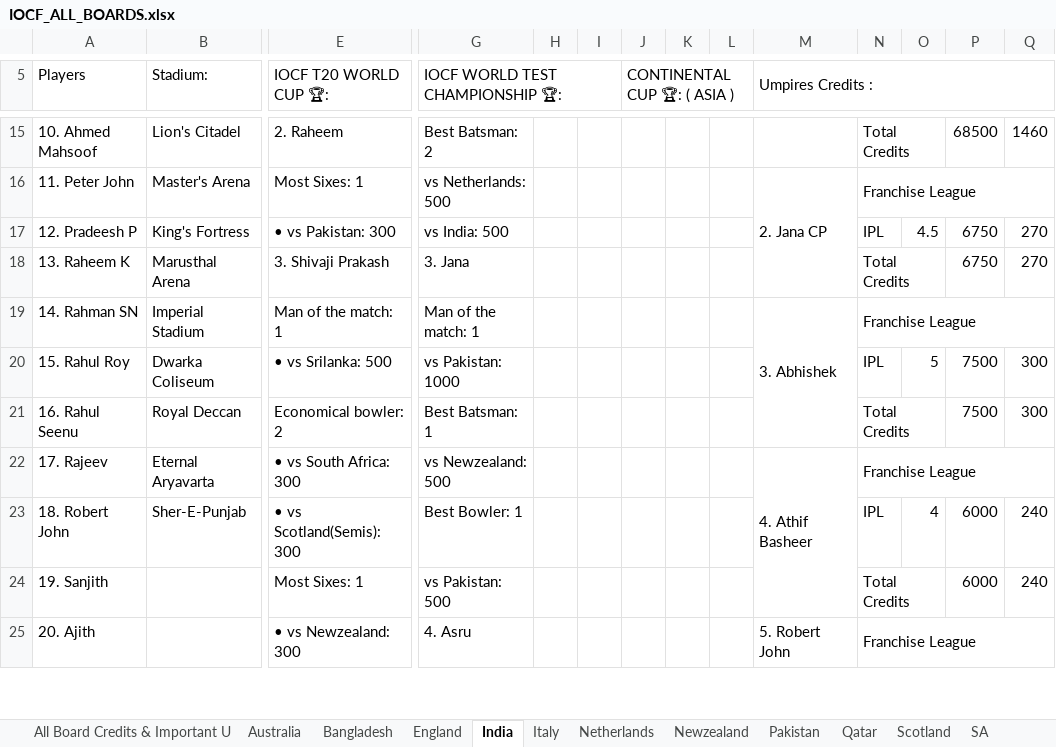
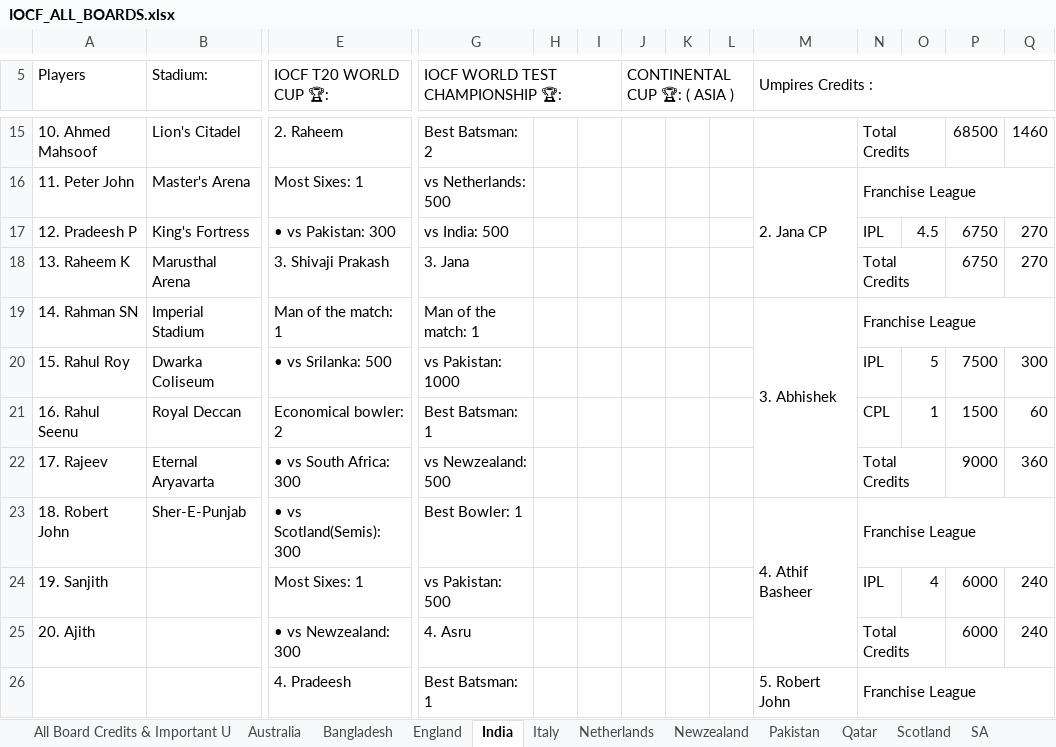
Before and after one commit to Nishanth-Ganiga/iocf-dashboard, an Excel workbook: server/IOCF_ALL_BOARDS.xlsx, sheet India, drawn as a sheet; only a part is shown, gaps mark what is left out; values as stored, in another font and other column widths than the file's, no cell formats; charts and pictures not drawn; removed rows and columns are numbered as before the commit, all else as after; rows hold the shown columns only; the diff covers the shown part only; the diff names each change by its address in the sheet, - before the commit and + after, or states it on an @@ line.

```diff
--- a/server/IOCF_ALL_BOARDS.xlsx (sheet India)
+++ b/server/IOCF_ALL_BOARDS.xlsx (sheet India)
-M19:M21 merged
+M19:M22 merged
-N21: Total Credits
+N21: CPL
-N21:O21 merged
-O21: (empty)
+O21: 1
-P21: 7500
+P21: 1500
-Q21: 300
+Q21: 60
-M22 (Umpires Credits :): 4. Athif Basheer
+M22 (Umpires Credits :): (empty)
-M22:M24 merged
-N22: Franchise League
+N22: Total Credits
-N22:Q22 merged
+N22:O22 merged
-P22: (empty)
+P22: 9000
-Q22: (empty)
+Q22: 360
-M23 (Umpires Credits :): (empty)
+M23 (Umpires Credits :): 4. Athif Basheer
+M23:M25 merged
-N23: IPL
+N23: Franchise League
+N23:Q23 merged
-O23: 4
+O23: (empty)
-P23: 6000
+P23: (empty)
-Q23: 240
+Q23: (empty)
-N24: Total Credits
+N24: IPL
-N24:O24 merged
-O24: (empty)
+O24: 4
-M25 (Umpires Credits :): 5. Robert John
+M25 (Umpires Credits :): (empty)
-M25:M27 merged
-N25: Franchise League
+N25: Total Credits
-N25:Q25 merged
+N25:O25 merged
-P25: (empty)
+P25: 6000
-Q25: (empty)
+Q25: 240
+row 26:  |  | 4. Pradeesh | Best Batsman: 1 |  |  |  |  |  | 5. Robert John | Franchise League
```
Also changed, not shown: 1 removed row and 16 edited cells elsewhere in this sheet, sheet Newzealand, sheet England, sheet IOCF EURO CUP, sheet Series Matches, sheet SPL 2026, sheet Board Rankings, 12 more sheets, cell formats, formulas that keep their value, 3 other files.
